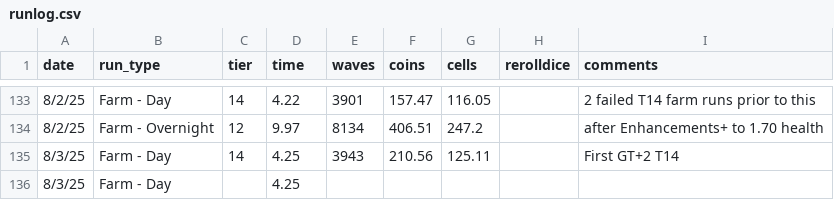
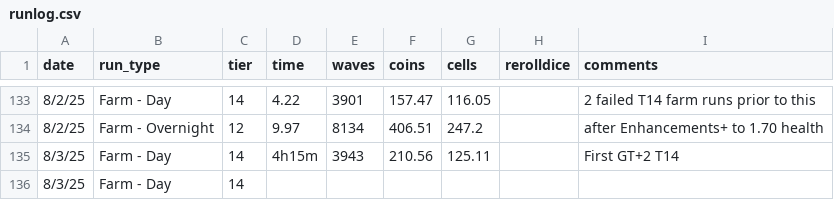
Before and after one commit to mabutterfield/tower-stats, a CSV file: runlog.csv, drawn as a sheet; only a part is shown, gaps mark what is left out.

```diff
--- a/runlog.csv
+++ b/runlog.csv
@@ -134,3 +134,3 @@ date,run_type,tier,time,waves,coins,cells,rerolldice,comments
 8/2/25,Farm - Overnight,12,9.97,8134,406.51,247.2,,after Enhancements+ to 1.70 health
-8/3/25,Farm - Day,14,4.25,3943,210.56,125.11,,First GT+2 T14
-8/3/25,Farm - Day,,4.25,,,,,
+8/3/25,Farm - Day,14,4h15m,3943,210.56,125.11,,First GT+2 T14
+8/3/25,Farm - Day,14,,,,,,
```
Also changed, not shown: 2 other files.
